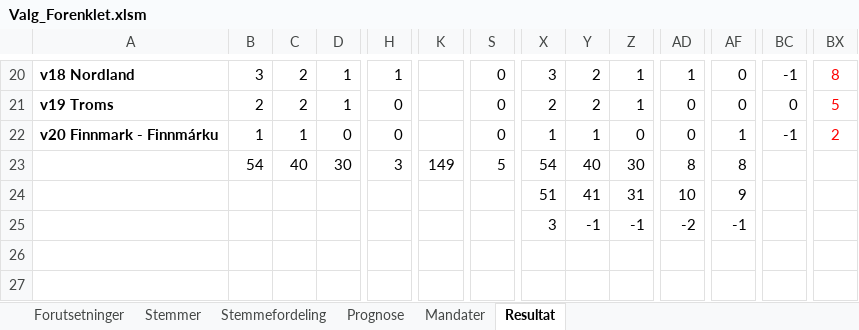
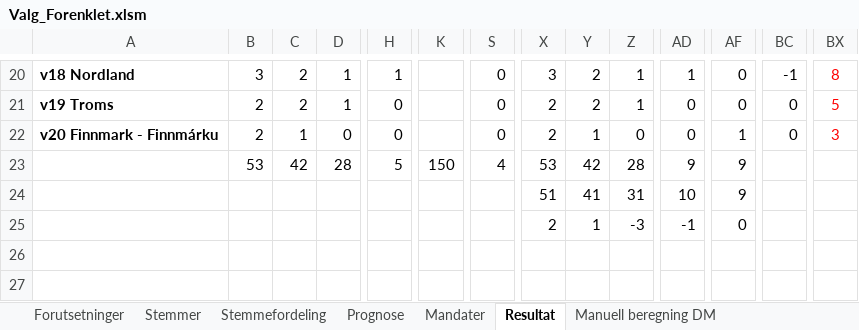
Before and after one commit to Harhoy/valgmodell, an Excel workbook: modell/Valg_Forenklet.xlsm, sheet Resultat, drawn as a sheet; only a part is shown, gaps mark what is left out; values as stored, in another font and other column widths than the file's, no borders; charts and pictures and conditional formats not drawn; removed rows and columns are numbered as before the commit, all else as after; rows hold the shown columns only; the diff covers the shown part only; the diff names each change by its address in the sheet, - before the commit and + after, or states it on an @@ line.

```diff
--- a/modell/Valg_Forenklet.xlsm (sheet Resultat)
+++ b/modell/Valg_Forenklet.xlsm (sheet Resultat)
+sheet tab: Manuell beregning DM
-B22: 1
+B22: 2
-X22: 1
+X22: 2
-BC22: -1
+BC22: 0
-BX22: 2
+BX22: 3
-B23: 54
+B23: 53
-C23: 40
+C23: 42
-D23: 30
+D23: 28
-H23: 3
+H23: 5
-K23: 149
+K23: 150
-S23: 5
+S23: 4
-X23: 54
+X23: 53
-Y23: 40
+Y23: 42
-Z23: 30
+Z23: 28
-AD23: 8
+AD23: 9
-AF23: 8
+AF23: 9
-row 25:  |  |  |  |  |  |  | 3 | -1 | -1 | -2 | -1
+row 25:  |  |  |  |  |  |  | 2 | 1 | -3 | -1 | 0
```
Also changed, not shown: 66 edited cells elsewhere in this sheet, sheet Prognose, sheet Mandater, sheet Forutsetninger, formulas that keep their value, charts or pictures, modell/Valg.xlsm, 10 other files.
